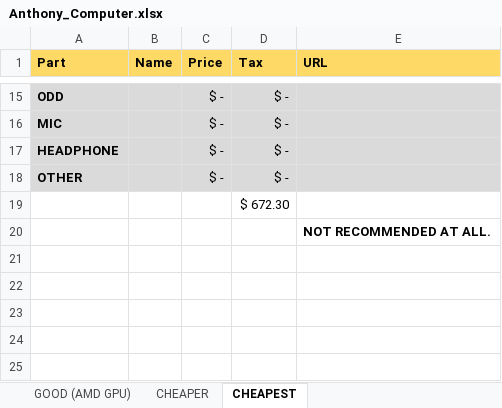
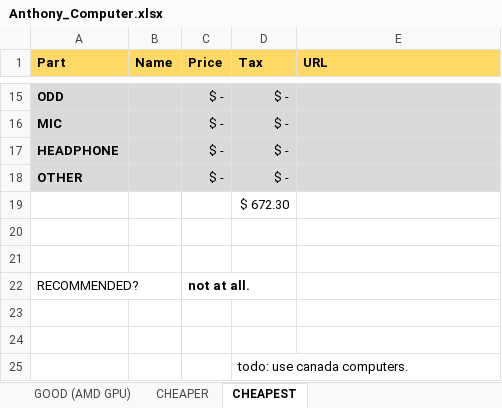
Before and after one commit to TheTechRobo/computer-part-list, an Excel workbook: Anthony_Computer.xlsx, sheet CHEAPEST, drawn as a sheet; only a part is shown, gaps mark what is left out; values as stored, in another font and other column widths than the file's, no borders; the diff names each change by its address in the sheet, - before the commit and + after, or states it on an @@ line.

```diff
--- a/Anthony_Computer.xlsx (sheet CHEAPEST)
+++ b/Anthony_Computer.xlsx (sheet CHEAPEST)
-E20 (URL): NOT RECOMMENDED AT ALL.
+E20 (URL): (empty)
+row 21: (empty)
+row 22: RECOMMENDED? |  | not at all.
+row 23: (empty)
+row 24: (empty)
+row 25:  |  |  | todo: use canada computers.
```
Also changed, not shown: sheet GOOD (AMD GPU), sheet CHEAPER, sheet BEST, sheet GOOD (NVIDIA) (MODIFIED), sheet GOOD (NVIDIA) (NEWEGG), other sheet tabs, charts or pictures, 1 other file.
